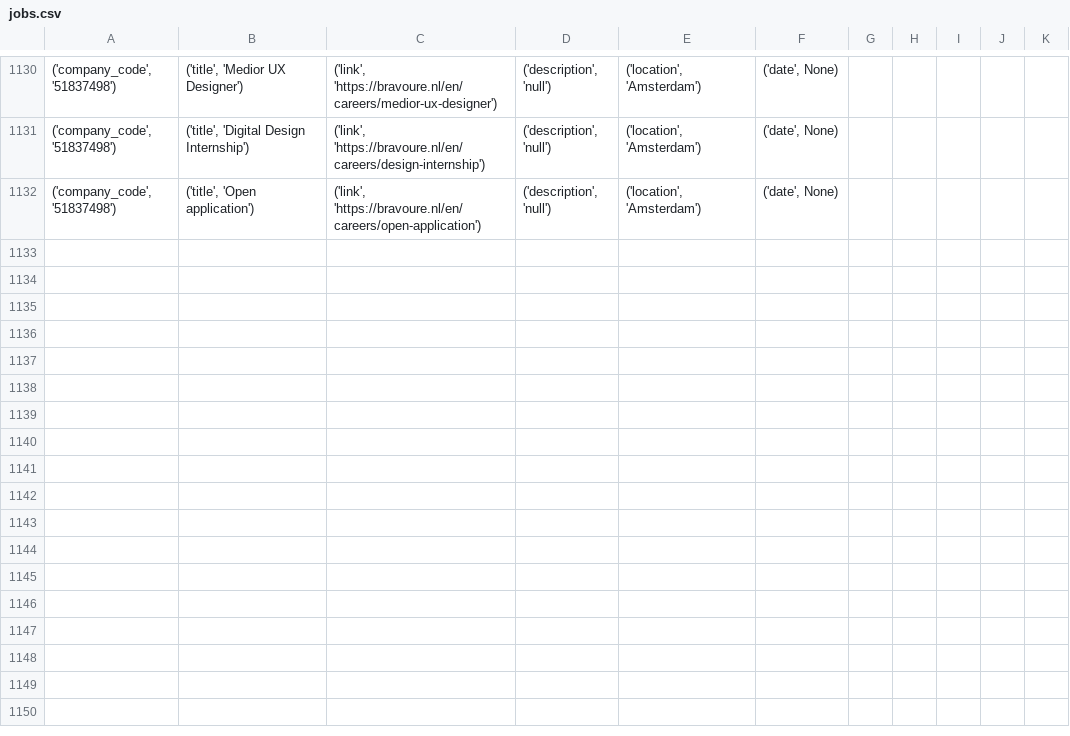
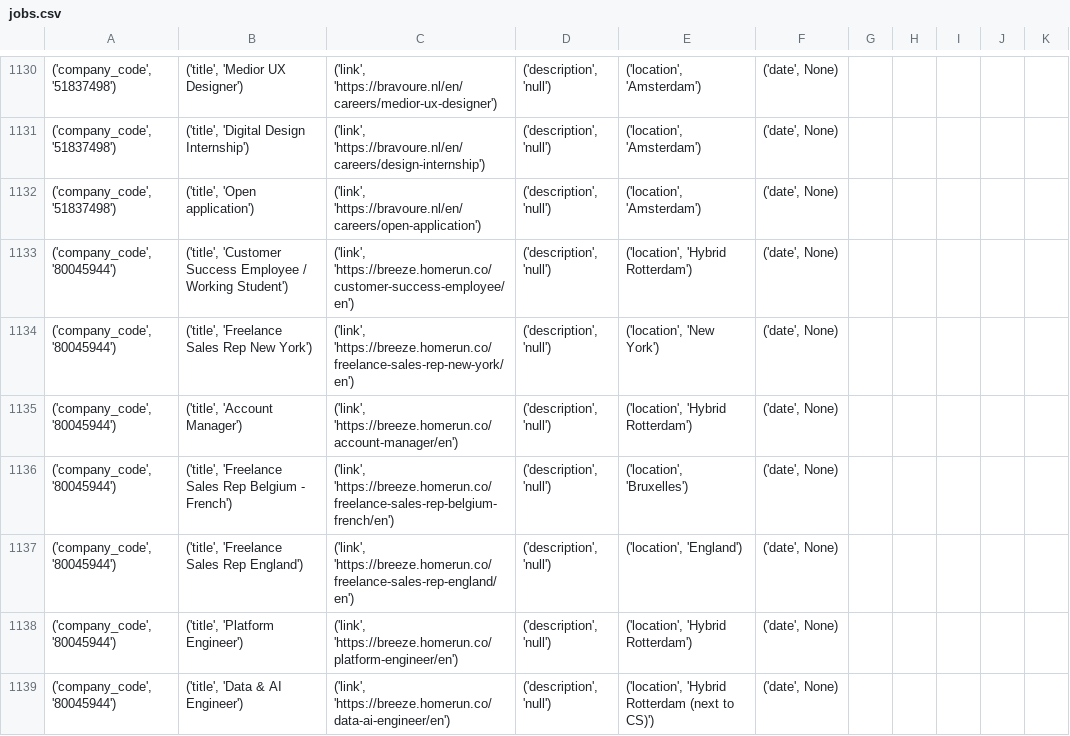
Before and after one commit to fatemehramezani/browser-use, a CSV file: examples/jobs.csv, drawn as a sheet; only a part is shown, gaps mark what is left out; the diff covers the shown part only.

```diff
--- a/examples/jobs.csv
+++ b/examples/jobs.csv
@@ -1132 +1132,8 @@
 "('company_code', '51837498')","('title', 'Open application')","('link', 'https://bravoure.nl/en/careers/open-application')","('description', 'null')","('location', 'Amsterdam')","('date', None)"
+"('company_code', '80045944')","('title', 'Customer Success Employee / Working Student')","('link', 'https://breeze.homerun.co/customer-success-employee/en')","('description', 'null')","('location', 'Hybrid Rotterdam')","('date', None)"
+"('company_code', '80045944')","('title', 'Freelance Sales Rep New York')","('link', 'https://breeze.homerun.co/freelance-sales-rep-new-york/en')","('description', 'null')","('location', 'New York')","('date', None)"
+"('company_code', '80045944')","('title', 'Account Manager')","('link', 'https://breeze.homerun.co/account-manager/en')","('description', 'null')","('location', 'Hybrid Rotterdam')","('date', None)"
+"('company_code', '80045944')","('title', 'Freelance Sales Rep Belgium - French')","('link', 'https://breeze.homerun.co/freelance-sales-rep-belgium-french/en')","('description', 'null')","('location', 'Bruxelles')","('date', None)"
+"('company_code', '80045944')","('title', 'Freelance Sales Rep England')","('link', 'https://breeze.homerun.co/freelance-sales-rep-england/en')","('description', 'null')","('location', 'England')","('date', None)"
+"('company_code', '80045944')","('title', 'Platform Engineer')","('link', 'https://breeze.homerun.co/platform-engineer/en')","('description', 'null')","('location', 'Hybrid Rotterdam')","('date', None)"
+"('company_code', '80045944')","('title', 'Data & AI Engineer')","('link', 'https://breeze.homerun.co/data-ai-engineer/en')","('description', 'null')","('location', 'Hybrid Rotterdam (next to CS)')","('date', None)"
```
Also changed, not shown: 7 added rows elsewhere in this file, 1 other file.
